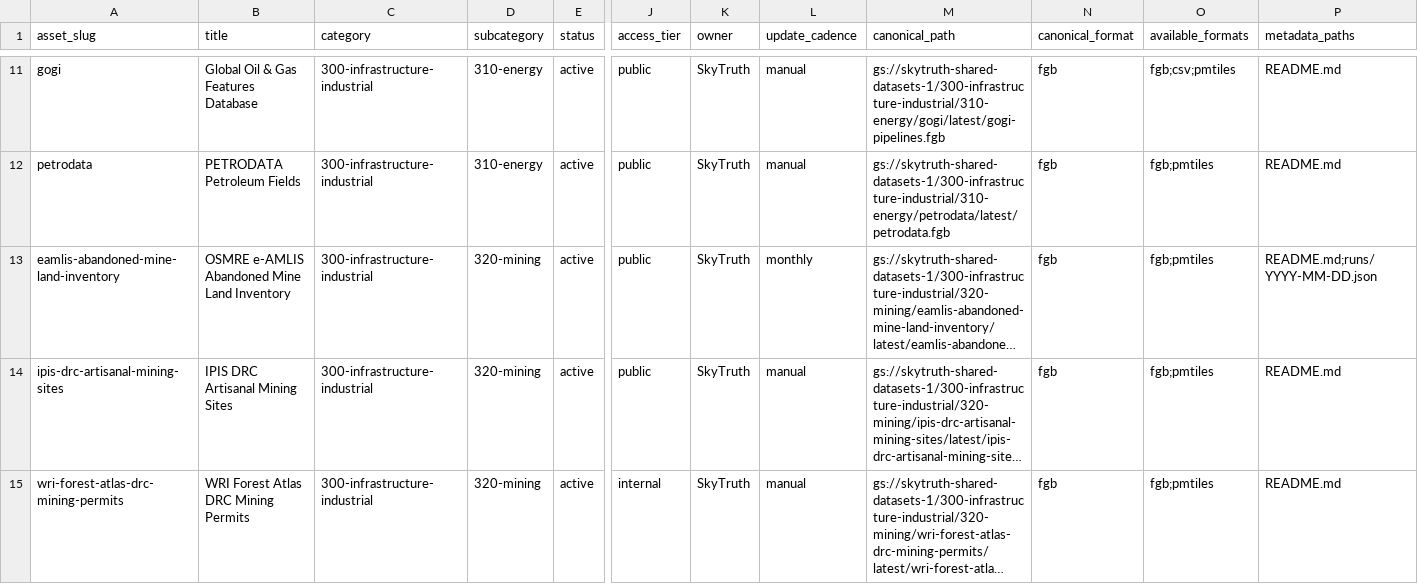
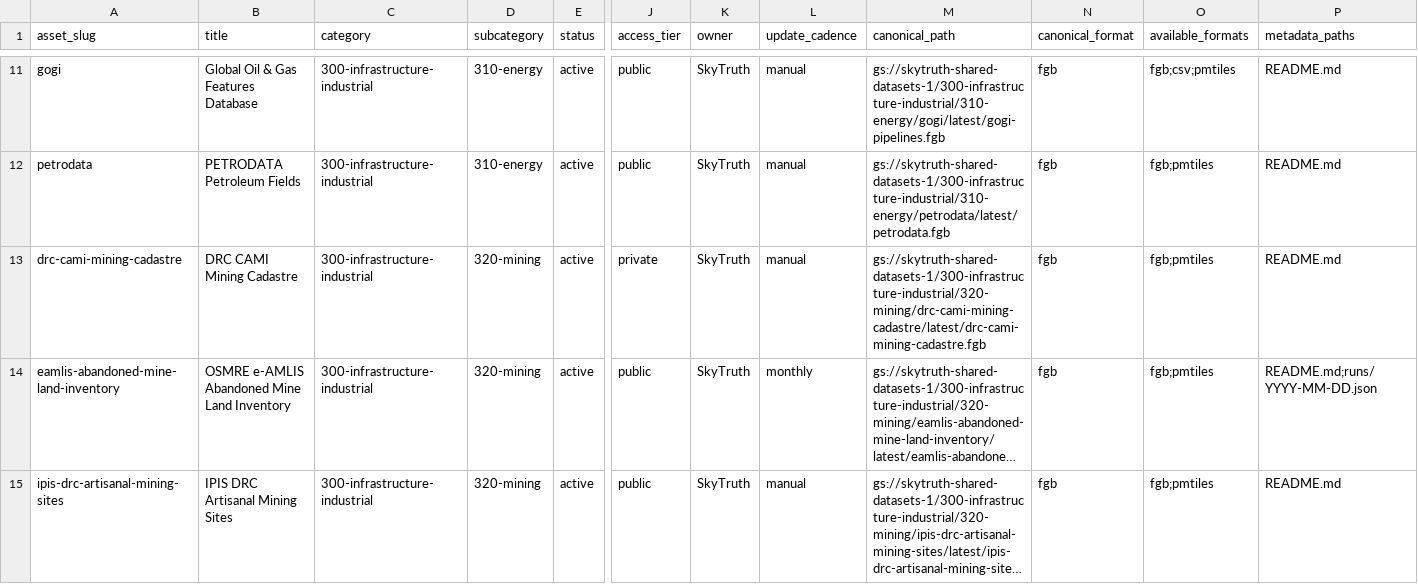
Before and after one commit to SkyTruth/shared-datasets-1, a CSV file: catalog/shared-datasets-catalog.csv, drawn as a sheet; only a part is shown, gaps mark what is left out; the shorter side is filled out with more unchanged rows; long unchanged cells end in …; rows hold the shown columns only; the diff names each change by its address in the sheet, - before the commit and + after, or states it on an @@ line.

Commit message:
Regenerate catalog for CAMI mining cadastre draft

```diff
--- a/catalog/shared-datasets-catalog.csv
+++ b/catalog/shared-datasets-catalog.csv
+row 13: drc-cami-mining-cadastre | DRC CAMI Mining Cadastre | 300-infrastructure-industrial | 320-mining | active | private | SkyTruth | manual | gs://skytruth-shared-datasets-1/300-infrastructure-industrial/320-mining/drc-cami-mining-cadastre/latest/drc-cami-mining-cadastre.fgb | fgb | fgb;pmtiles | README.md
```
Also changed, not shown: 1 other file.
